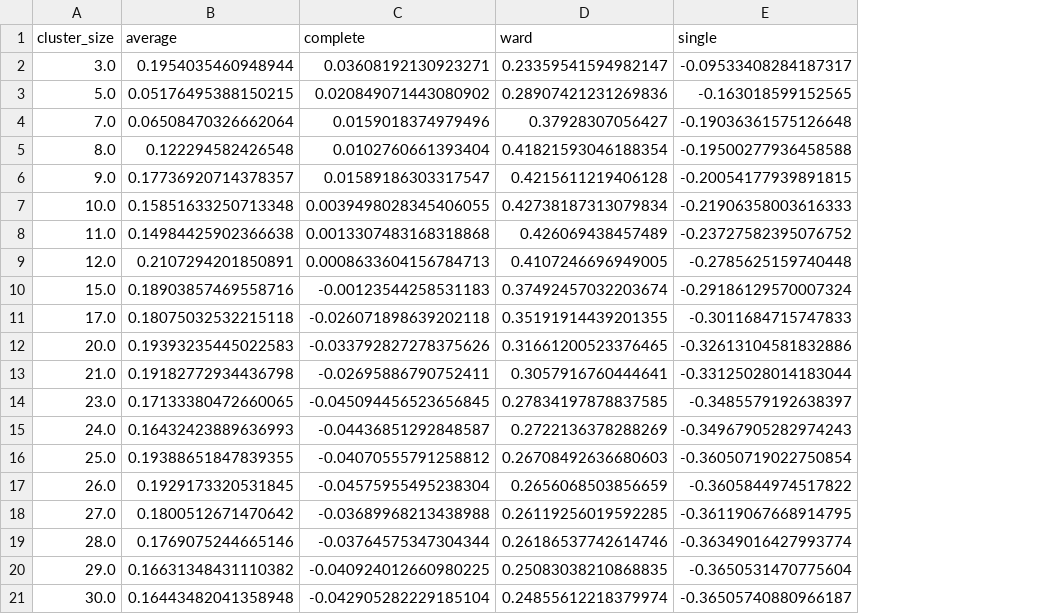
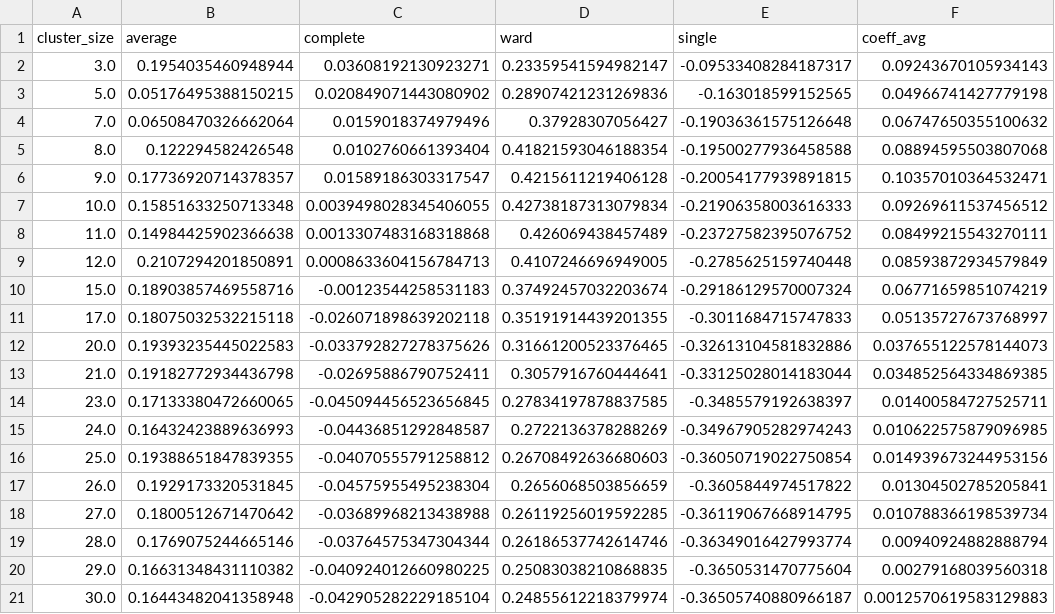
Before and after one commit to alnah005/raccoon_identification, a CSV file: Automatic_labeling_experiments/10_FashionMNIST_64/labels.csv, drawn as a sheet; the diff names each change by its address in the sheet, - before the commit and + after, or states it on an @@ line.

Commit message:
adjusted experiment

```diff
--- a/Automatic_labeling_experiments/10_FashionMNIST_64/labels.csv
+++ b/Automatic_labeling_experiments/10_FashionMNIST_64/labels.csv
+column F (coeff_avg), rows 2-21: 0.09243670105934143 | 0.04966741427779198 | 0.06747650355100632 | 0.08894595503807068 | 0.10357010364532471 | 0.09269611537456512 | 0.08499215543270111 | 0.08593872934579849 | 0.06771659851074219 | 0.05135727673768997 | 0.037655122578144073 | 0.034852564334869385 | 0.01400584727525711 | 0.010622575879096985 | 0.014939673244953156 | 0.01304502785205841 | 0.010788366198539734 | 0.00940924882888794 | 0.00279168039560318 | 0.0012570619583129883
```
Also changed, not shown: Automatic_labeling_experiments/10_FashionMNIST_64/none.csv, 41 other files.
